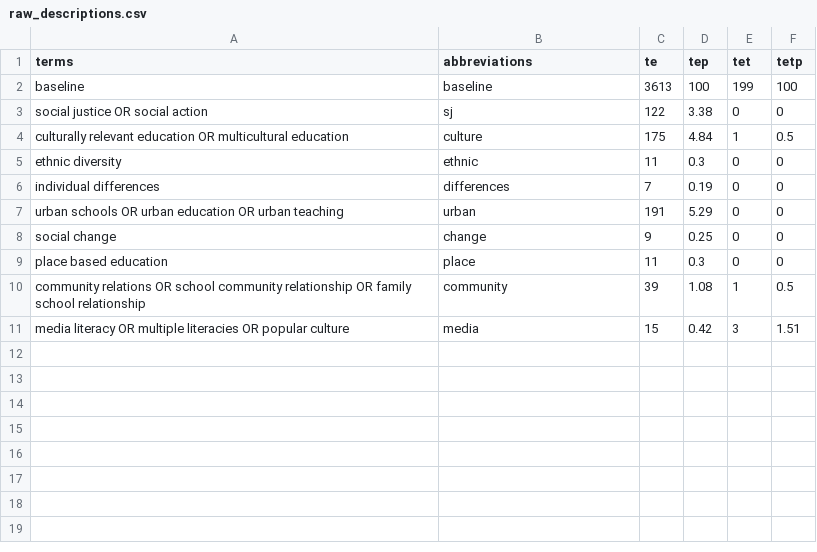
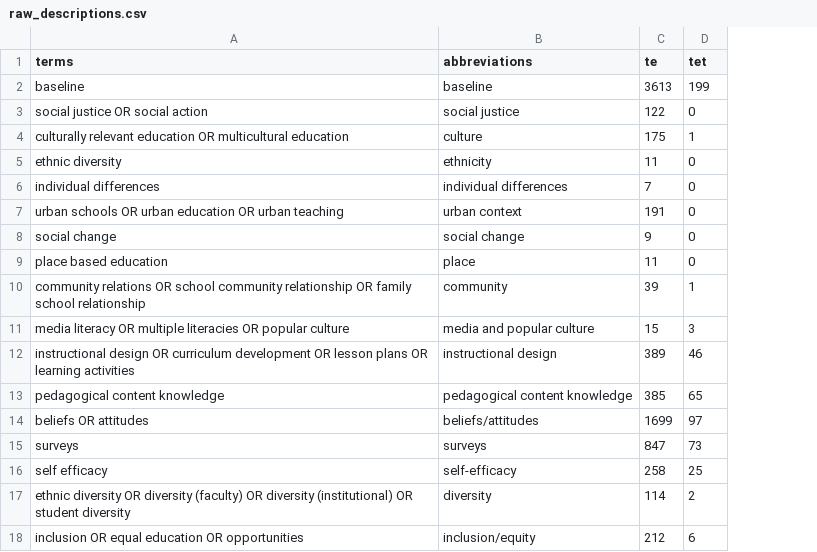
Before and after one commit to jeremyfprice/litreview, a CSV file: data/raw_descriptions.csv, drawn as a sheet; removed rows and columns are numbered as before the commit, all else as after; the diff names each change by its address in the sheet, - before the commit and + after, or states it on an @@ line.

```diff
--- a/data/raw_descriptions.csv
+++ b/data/raw_descriptions.csv
-column D (tep), rows 2-11: 100 | 3.38 | 4.84 | 0.3 | 0.19 | 5.29 | 0.25 | 0.3 | 1.08 | 0.42
-column F (tetp), rows 2-11: 100 | 0 | 0.5 | 0 | 0 | 0 | 0 | 0 | 0.5 | 1.51
-B3 (abbreviations): sj
+B3 (abbreviations): social justice
-B5 (abbreviations): ethnic
+B5 (abbreviations): ethnicity
-B6 (abbreviations): differences
+B6 (abbreviations): individual differences
-B7 (abbreviations): urban
+B7 (abbreviations): urban context
-B8 (abbreviations): change
+B8 (abbreviations): social change
-B11 (abbreviations): media
+B11 (abbreviations): media and popular culture
+row 12: instructional design OR curriculum development OR lesson plans OR learning activities | instructional design | 389 | 46
+row 13: pedagogical content knowledge | pedagogical content knowledge | 385 | 65
+row 14: beliefs OR attitudes | beliefs/attitudes | 1699 | 97
+row 15: surveys | surveys | 847 | 73
+row 16: self efficacy | self-efficacy | 258 | 25
+row 17: ethnic diversity OR diversity (faculty) OR diversity (institutional) OR student diversity | diversity | 114 | 2
+row 18: inclusion OR equal education OR opportunities | inclusion/equity | 212 | 6
```
Also changed, not shown: data/lit_review-data_sources-survey_combined.csv, data/lit_review-descriptors-pairs-el.csv, 21 other files.
